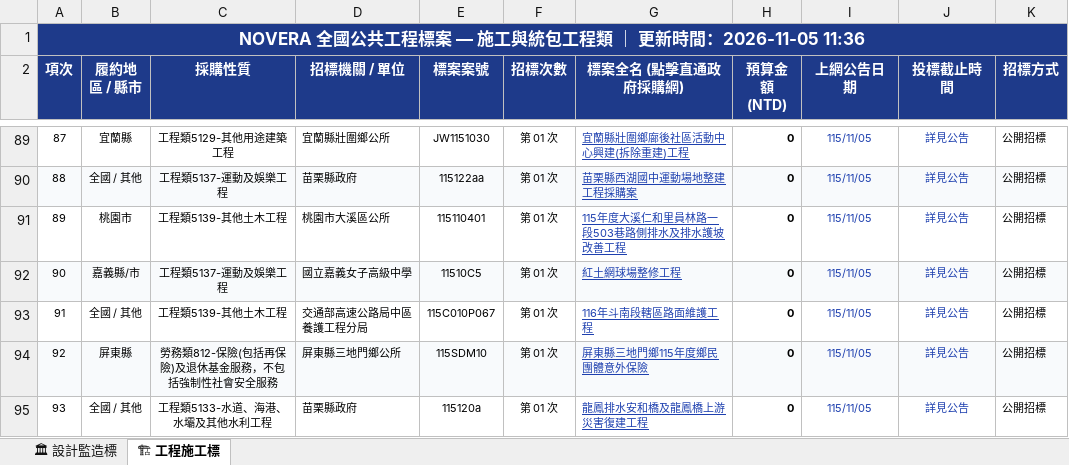
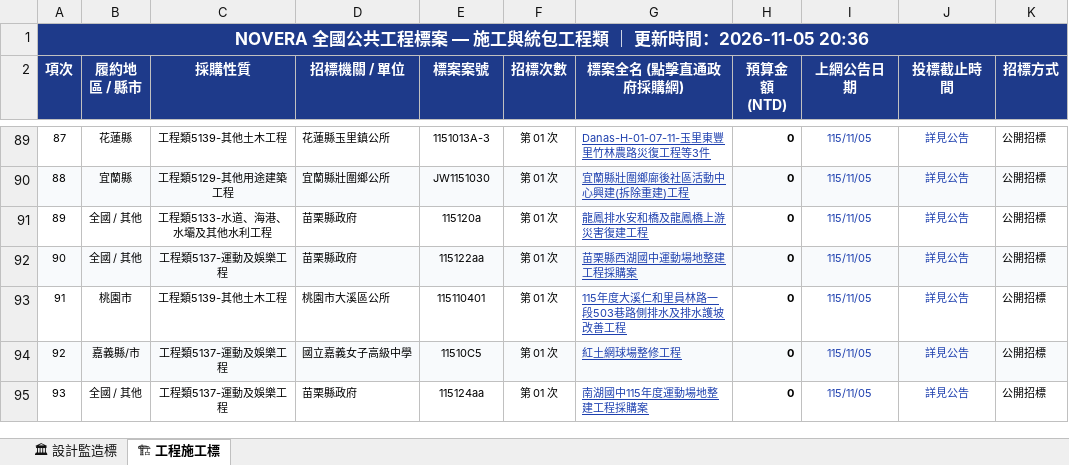
Before and after one commit to gardenai0222-a11y/gardenai0222-a11y.github.io, an Excel workbook: 今日政府電子採購網.xlsx, sheet 🏗 工程施工標, drawn as a sheet; only a part is shown, gaps mark what is left out; values as stored, in another font and other column widths than the file's, no borders; the diff covers the shown part only; the diff names each change by its address in the sheet, - before the commit and + after, or states it on an @@ line.

```diff
--- a/今日政府電子採購網.xlsx (sheet 🏗 工程施工標)
+++ b/今日政府電子採購網.xlsx (sheet 🏗 工程施工標)
-A1 (項次): …時間：2026-11-05 11:36
+A1 (項次): …時間：2026-11-05 20:36
-B89 (履約地區 / 縣市): 宜蘭縣
+B89 (履約地區 / 縣市): 花蓮縣
-C89 (採購性質): 工程類5129-其他用途建築工程
+C89 (採購性質): 工程類5139-其他土木工程
-D89 (招標機關 / 單位): 宜蘭縣壯圍鄉公所
+D89 (招標機關 / 單位): 花蓮縣玉里鎮公所
-E89 (標案案號): JW1151030
+E89 (標案案號): 1151013A-3
-G89 (標案全名 (點擊直通政府採購網)): 宜蘭縣壯圍鄉廍後社區活動中心興建(拆除重建)工程
+G89 (標案全名 (點擊直通政府採購網)): Danas-H-01-07-11-玉里東豐里竹林農路災復工程等3件
-B90 (履約地區 / 縣市): 全國 / 其他
+B90 (履約地區 / 縣市): 宜蘭縣
-C90 (採購性質): 工程類5137-運動及娛樂工程
+C90 (採購性質): 工程類5129-其他用途建築工程
-D90 (招標機關 / 單位): 苗栗縣政府
+D90 (招標機關 / 單位): 宜蘭縣壯圍鄉公所
-E90 (標案案號): 115122aa
+E90 (標案案號): JW1151030
-G90 (標案全名 (點擊直通政府採購網)): 苗栗縣西湖國中運動場地整建工程採購案
+G90 (標案全名 (點擊直通政府採購網)): 宜蘭縣壯圍鄉廍後社區活動中心興建(拆除重建)工程
-B91 (履約地區 / 縣市): 桃園市
+B91 (履約地區 / 縣市): 全國 / 其他
-C91 (採購性質): 工程類5139-其他土木工程
+C91 (採購性質): 工程類5133-水道、海港、水壩及其他水利工程
-D91 (招標機關 / 單位): 桃園市大溪區公所
+D91 (招標機關 / 單位): 苗栗縣政府
-E91 (標案案號): 115110401
+E91 (標案案號): 115120a
-G91 (標案全名 (點擊直通政府採購網)): 115年度大溪仁和里員林路一段503巷路側排水及排水護坡改善工程
+G91 (標案全名 (點擊直通政府採購網)): 龍鳳排水安和橋及龍鳳橋上游災害復建工程
-B92 (履約地區 / 縣市): 嘉義縣/市
+B92 (履約地區 / 縣市): 全國 / 其他
-D92 (招標機關 / 單位): 國立嘉義女子高級中學
+D92 (招標機關 / 單位): 苗栗縣政府
-E92 (標案案號): 11510C5
+E92 (標案案號): 115122aa
-G92 (標案全名 (點擊直通政府採購網)): 紅土網球場整修工程
+G92 (標案全名 (點擊直通政府採購網)): 苗栗縣西湖國中運動場地整建工程採購案
-B93 (履約地區 / 縣市): 全國 / 其他
+B93 (履約地區 / 縣市): 桃園市
-D93 (招標機關 / 單位): 交通部高速公路局中區養護工程分局
+D93 (招標機關 / 單位): 桃園市大溪區公所
-E93 (標案案號): 115C010P067
+E93 (標案案號): 115110401
-G93 (標案全名 (點擊直通政府採購網)): 116年斗南段轄區路面維護工程
+G93 (標案全名 (點擊直通政府採購網)): 115年度大溪仁和里員林路一段503巷路側排水及排水護坡改善工程
-B94 (履約地區 / 縣市): 屏東縣
+B94 (履約地區 / 縣市): 嘉義縣/市
-C94 (採購性質): 勞務類812-保險(包括再保險)及退休基金服務，不包括強制性社會安全服務
+C94 (採購性質): 工程類5137-運動及娛樂工程
-D94 (招標機關 / 單位): 屏東縣三地門鄉公所
+D94 (招標機關 / 單位): 國立嘉義女子高級中學
-E94 (標案案號): 115SDM10
+E94 (標案案號): 11510C5
-G94 (標案全名 (點擊直通政府採購網)): 屏東縣三地門鄉115年度鄉民團體意外保險
+G94 (標案全名 (點擊直通政府採購網)): 紅土網球場整修工程
-C95 (採購性質): 工程類5133-水道、海港、水壩及其他水利工程
+C95 (採購性質): 工程類5137-運動及娛樂工程
-E95 (標案案號): 115120a
+E95 (標案案號): 115124aa
-G95 (標案全名 (點擊直通政府採購網)): 龍鳳排水安和橋及龍鳳橋上游災害復建工程
+G95 (標案全名 (點擊直通政府採購網)): 南湖國中115年度運動場地整建工程採購案
```
Also changed, not shown: 546 edited cells elsewhere in this sheet, sheet 🏛 設計監造標, tenders_today.xlsx, 2 other files.
